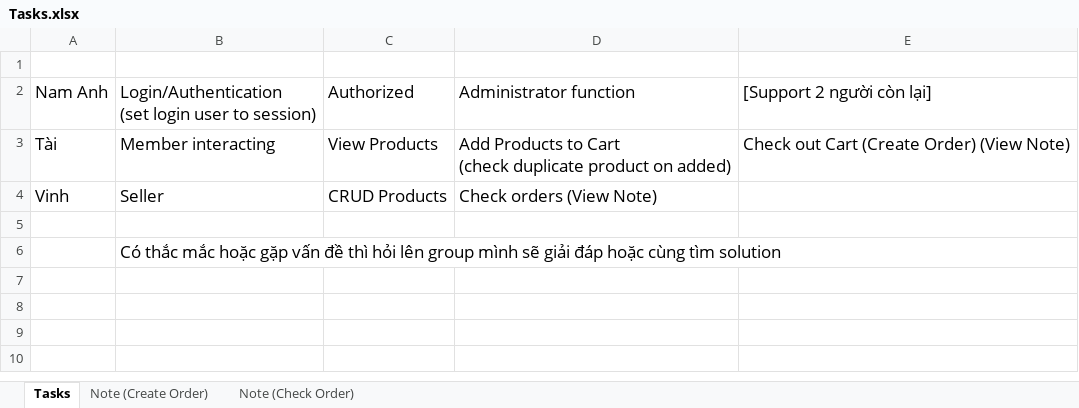
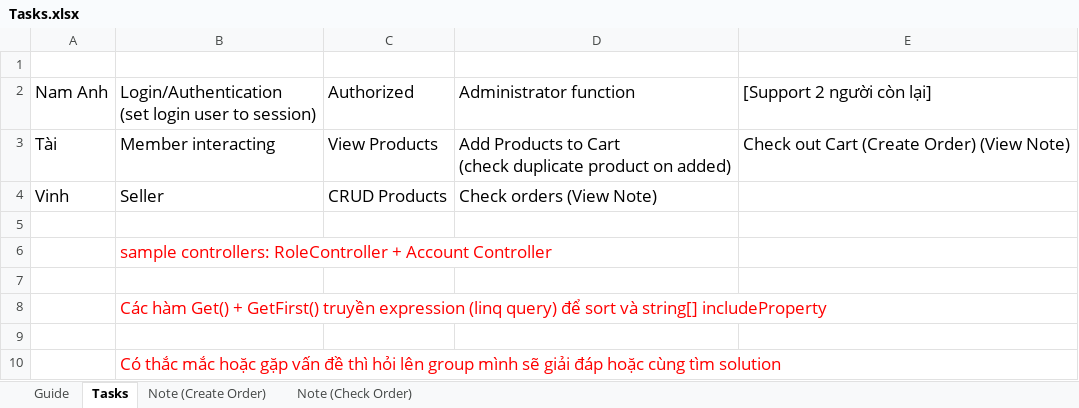
Before and after one commit to WilliamTrung/Foody-E-commerce, an Excel workbook: Tasks.xlsx, sheet Tasks, drawn as a sheet; values as stored, in another font and other column widths than the file's, no borders; addresses are those after the commit; the diff names each change by its address in the sheet, - before the commit and + after, or states it on an @@ line.

```diff
--- a/Tasks.xlsx (sheet Tasks)
+++ b/Tasks.xlsx (sheet Tasks)
+sheet tab: Guide
+row 6:  | sample controllers: RoleController + Account Controller
+row 7: (empty)
+row 8:  | Các hàm Get() + GetFirst() truyền expression (linq query) để sort và string[] includeProperty
+row 9: (empty)
-B10 text colour: black
+B10 text colour: #FF0000
```
Also changed, not shown: charts or pictures, 1 other file.
